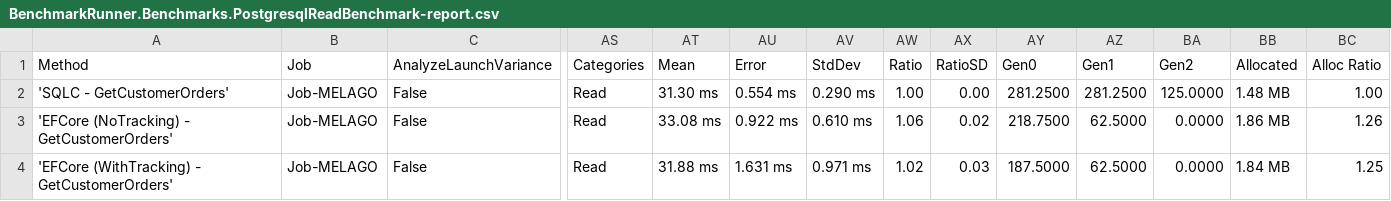
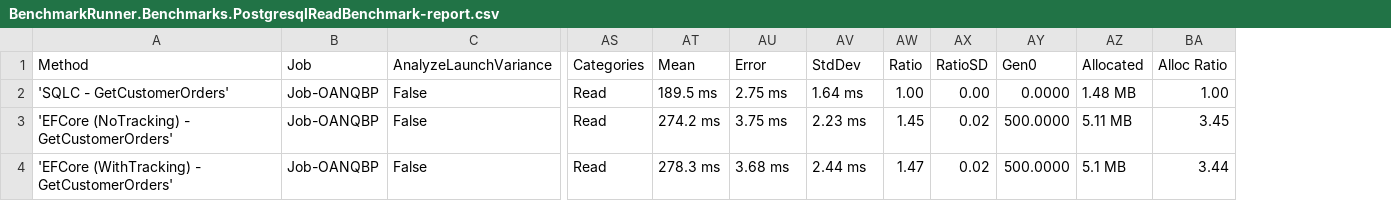
Before and after one commit to DaredevilOSS/sqlc-gen-csharp, a CSV file: BenchmarkDotNet.Artifacts/results/BenchmarkRunner.Benchmarks.PostgresqlReadBenchmark-report.csv, drawn as a sheet; only a part is shown, gaps mark what is left out; removed rows and columns are numbered as before the commit, all else as after; the diff names each change by its address in the sheet, - before the commit and + after, or states it on an @@ line.

```diff
--- a/BenchmarkDotNet.Artifacts/results/BenchmarkRunner.Benchmarks.PostgresqlReadBenchmark-report.csv
+++ b/BenchmarkDotNet.Artifacts/results/BenchmarkRunner.Benchmarks.PostgresqlReadBenchmark-report.csv
-column AZ (Gen1), rows 2-4: 281.2500 | 62.5000 | 62.5000
-column BA (Gen2), rows 2-4: 125.0000 | 0.0000 | 0.0000
-B2:B4 (Job): Job-MELAGO
+B2:B4 (Job): Job-OANQBP
-AT2 (Mean): 31.30 ms
+AT2 (Mean): 189.5 ms
-AU2 (Error): 0.554 ms
+AU2 (Error): 2.75 ms
-AV2 (StdDev): 0.290 ms
+AV2 (StdDev): 1.64 ms
-AY2 (Gen0): 281.2500
+AY2 (Gen0): 0.0000
-AT3 (Mean): 33.08 ms
+AT3 (Mean): 274.2 ms
-AU3 (Error): 0.922 ms
+AU3 (Error): 3.75 ms
-AV3 (StdDev): 0.610 ms
+AV3 (StdDev): 2.23 ms
-AW3 (Ratio): 1.06
+AW3 (Ratio): 1.45
-AY3 (Gen0): 218.7500
+AY3 (Gen0): 500.0000
-AZ3 (Allocated): 1.86 MB
+AZ3 (Allocated): 5.11 MB
-BA3 (Alloc Ratio): 1.26
+BA3 (Alloc Ratio): 3.45
-AT4 (Mean): 31.88 ms
+AT4 (Mean): 278.3 ms
-AU4 (Error): 1.631 ms
+AU4 (Error): 3.68 ms
-AV4 (StdDev): 0.971 ms
+AV4 (StdDev): 2.44 ms
-AW4 (Ratio): 1.02
+AW4 (Ratio): 1.47
-AX4 (RatioSD): 0.03
+AX4 (RatioSD): 0.02
-AY4 (Gen0): 187.5000
+AY4 (Gen0): 500.0000
-AZ4 (Allocated): 1.84 MB
+AZ4 (Allocated): 5.1 MB
-BA4 (Alloc Ratio): 1.25
+BA4 (Alloc Ratio): 3.44
```
Also changed, not shown: BenchmarkDotNet.Artifacts/results/BenchmarkRunner.Benchmarks.MysqlReadBenchmark-report.csv, BenchmarkDotNet.Artifacts/results/BenchmarkRunner.Benchmarks.MysqlWriteBenchmark-report.csv, 30 other files.
